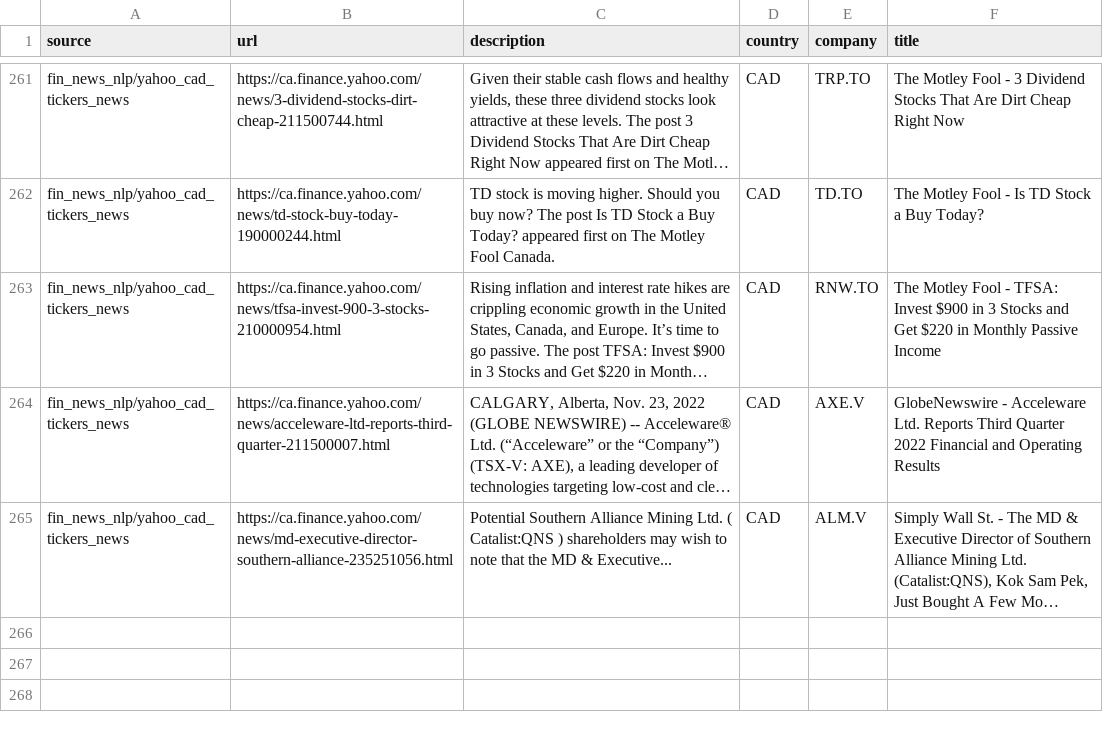
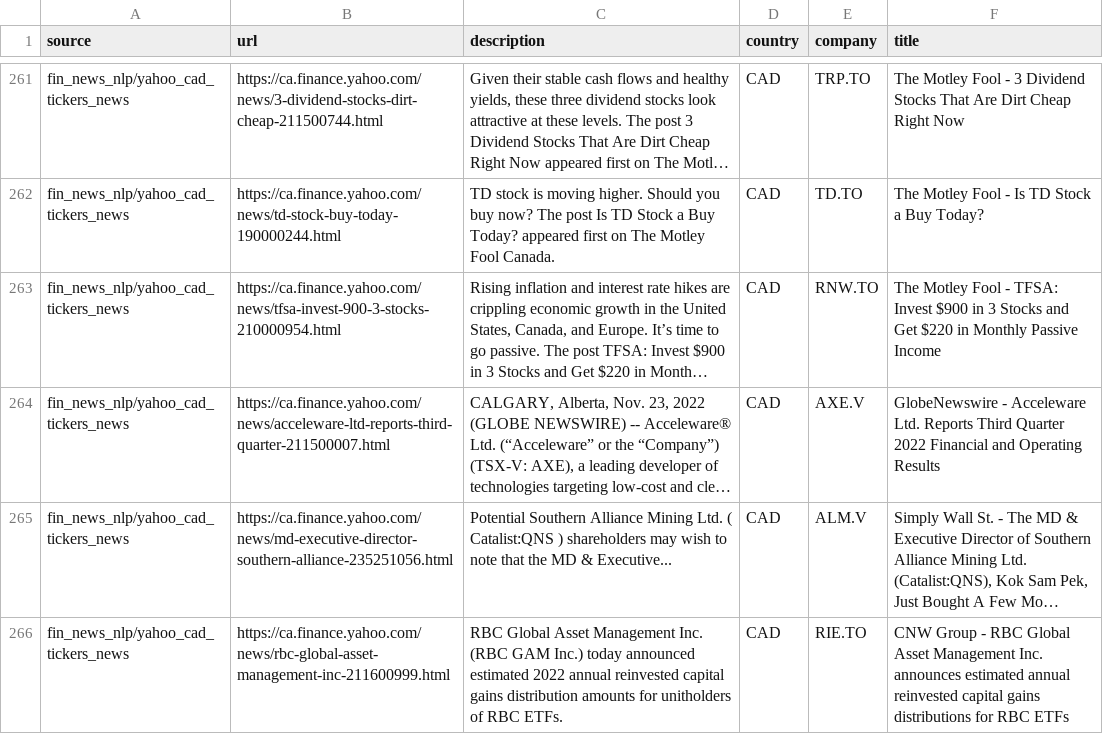
Before and after one commit to dli-invest/reccomendation-engine, a CSV file: ref/training/2022-11-24.csv, drawn as a sheet; only a part is shown, gaps mark what is left out; long unchanged cells end in …; the diff names each change by its address in the sheet, - before the commit and + after, or states it on an @@ line.

```diff
--- a/ref/training/2022-11-24.csv
+++ b/ref/training/2022-11-24.csv
+row 266: fin_news_nlp/yahoo_cad_tickers_news | https://ca.finance.yahoo.com/news/rbc-global-asset-management-inc-211600999.html | RBC Global Asset Management Inc. (RBC GAM Inc.) today announced estimated 2022 annual reinvested capital gains distribution amounts for unitholders of RBC ETFs. | CAD | RIE.TO | CNW Group - RBC Global Asset Management Inc. announces estimated annual reinvested capital gains distributions for RBC ETFs
```
Also changed, not shown: 1 other file.
